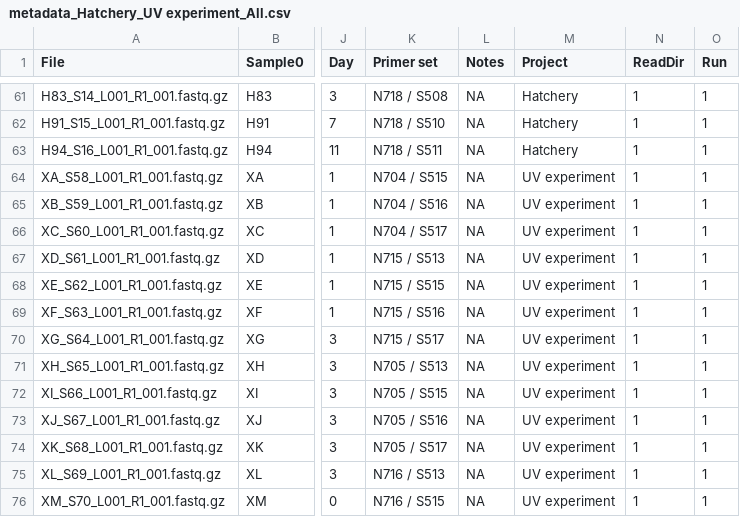
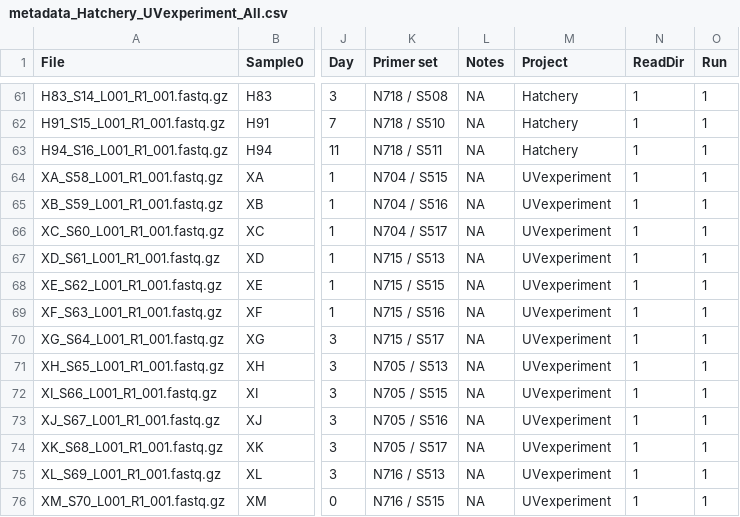
Before and after one commit to cramjaco/Hatchery2021AmpliconsAnalysis, a CSV file: Hatchery_UVexperiment_All/metadata_Hatchery_UVexperiment_All.csv (was Hatchery_UV experiment_All/metadata_Hatchery_UV experiment_All.csv), drawn as a sheet; only a part is shown, gaps mark what is left out; the diff names each change by its address in the sheet, - before the commit and + after, or states it on an @@ line.

```diff
--- a/Hatchery_UV experiment_All/metadata_Hatchery_UV experiment_All.csv
+++ b/Hatchery_UVexperiment_All/metadata_Hatchery_UVexperiment_All.csv
-M64:M76 (Project): UV experiment
+M64:M76 (Project): UVexperiment
```
Also changed, not shown: 34 other files.
